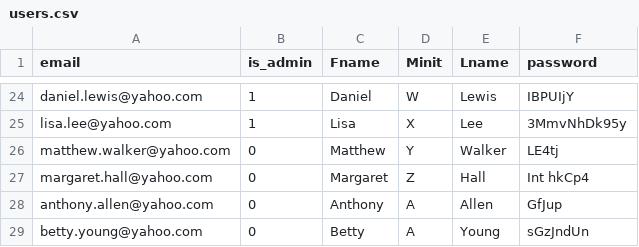
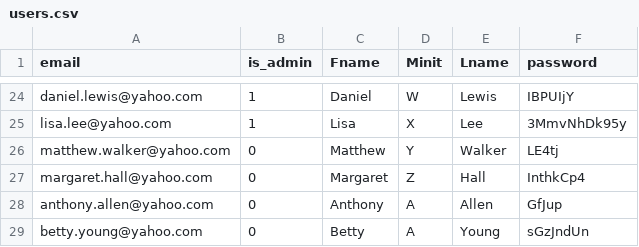
Before and after one commit to HyeonjuAn/library-app, a CSV file: server/users.csv, drawn as a sheet; only a part is shown, gaps mark what is left out; the diff names each change by its address in the sheet, - before the commit and + after, or states it on an @@ line.

```diff
--- a/server/users.csv
+++ b/server/users.csv
-F27 (password): Int hkCp4
+F27 (password): InthkCp4
```
Also changed, not shown: 2 other files.
